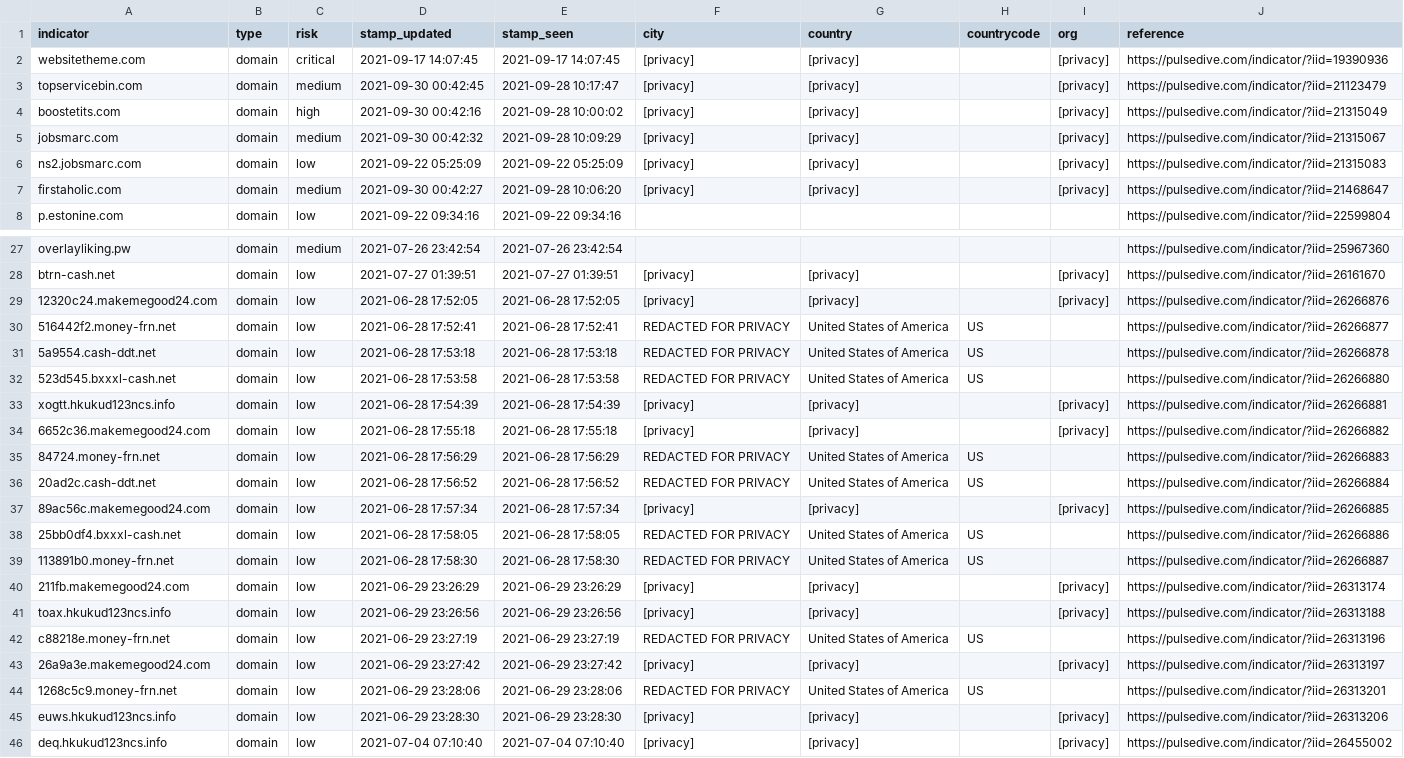
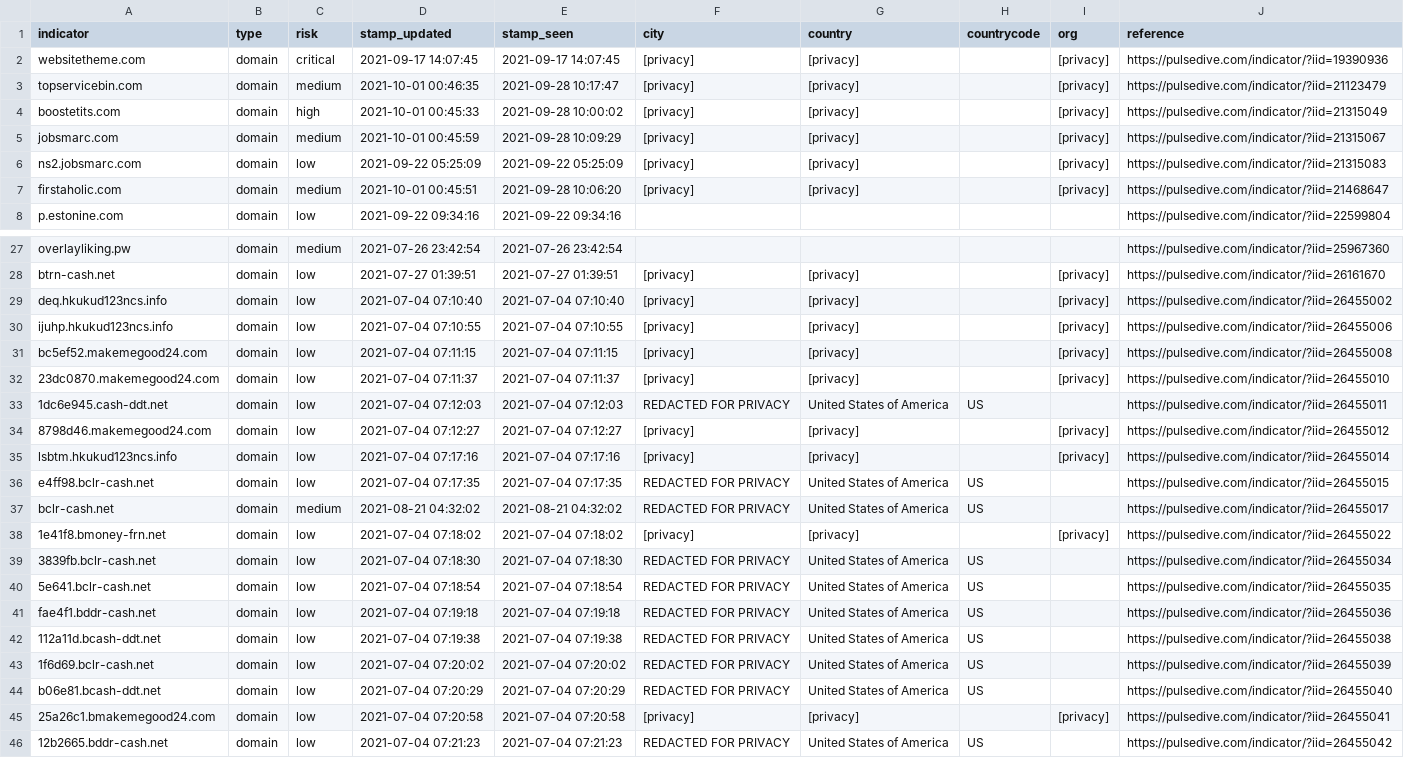
Before and after one commit to idunno101/Hosts_That_idunno, a CSV file: fetch-api-data-action/85-17-31-122_shadowserver.csv, drawn as a sheet; only a part is shown, gaps mark what is left out; the shorter side is filled out with more unchanged rows.

```diff
--- a/fetch-api-data-action/85-17-31-122_shadowserver.csv
+++ b/fetch-api-data-action/85-17-31-122_shadowserver.csv
@@ -2,7 +2,7 @@ indicator,type,risk,stamp_updated,stamp_seen,city,country,countrycode,org,refere
 websitetheme.com,domain,critical,"2021-09-17 14:07:45","2021-09-17 14:07:45",[privacy],[privacy],,[privacy],https://pulsedive.com/indicator/?iid=19390936
-topservicebin.com,domain,medium,"2021-09-30 00:42:45","2021-09-28 10:17:47",[privacy],[privacy],,[privacy],https://pulsedive.com/indicator/?iid=21123479
-boostetits.com,domain,high,"2021-09-30 00:42:16","2021-09-28 10:00:02",[privacy],[privacy],,[privacy],https://pulsedive.com/indicator/?iid=21315049
-jobsmarc.com,domain,medium,"2021-09-30 00:42:32","2021-09-28 10:09:29",[privacy],[privacy],,[privacy],https://pulsedive.com/indicator/?iid=21315067
+topservicebin.com,domain,medium,"2021-10-01 00:46:35","2021-09-28 10:17:47",[privacy],[privacy],,[privacy],https://pulsedive.com/indicator/?iid=21123479
+boostetits.com,domain,high,"2021-10-01 00:45:33","2021-09-28 10:00:02",[privacy],[privacy],,[privacy],https://pulsedive.com/indicator/?iid=21315049
+jobsmarc.com,domain,medium,"2021-10-01 00:45:59","2021-09-28 10:09:29",[privacy],[privacy],,[privacy],https://pulsedive.com/indicator/?iid=21315067
 ns2.jobsmarc.com,domain,low,"2021-09-22 05:25:09","2021-09-22 05:25:09",[privacy],[privacy],,[privacy],https://pulsedive.com/indicator/?iid=21315083
-firstaholic.com,domain,medium,"2021-09-30 00:42:27","2021-09-28 10:06:20",[privacy],[privacy],,[privacy],https://pulsedive.com/indicator/?iid=21468647
+firstaholic.com,domain,medium,"2021-10-01 00:45:51","2021-09-28 10:06:20",[privacy],[privacy],,[privacy],https://pulsedive.com/indicator/?iid=21468647
 p.estonine.com,domain,low,"2021-09-22 09:34:16","2021-09-22 09:34:16",,,,,https://pulsedive.com/indicator/?iid=22599804
@@ -28,19 +28,2 @@ overlayliking.pw,domain,medium,"2021-07-26 23:42:54","2021-07-26 23:42:54",,,,,h
 btrn-cash.net,domain,low,"2021-07-27 01:39:51","2021-07-27 01:39:51",[privacy],[privacy],,[privacy],https://pulsedive.com/indicator/?iid=26161670
-12320c24.makemegood24.com,domain,low,"2021-06-28 17:52:05","2021-06-28 17:52:05",[privacy],[privacy],,[privacy],https://pulsedive.com/indicator/?iid=26266876
-516442f2.money-frn.net,domain,low,"2021-06-28 17:52:41","2021-06-28 17:52:41","REDACTED FOR PRIVACY","United States of America",US,,https://pulsedive.com/indicator/?iid=26266877
-5a9554.cash-ddt.net,domain,low,"2021-06-28 17:53:18","2021-06-28 17:53:18","REDACTED FOR PRIVACY","United States of America",US,,https://pulsedive.com/indicator/?iid=26266878
-523d545.bxxxl-cash.net,domain,low,"2021-06-28 17:53:58","2021-06-28 17:53:58","REDACTED FOR PRIVACY","United States of America",US,,https://pulsedive.com/indicator/?iid=26266880
-xogtt.hkukud123ncs.info,domain,low,"2021-06-28 17:54:39","2021-06-28 17:54:39",[privacy],[privacy],,[privacy],https://pulsedive.com/indicator/?iid=26266881
-6652c36.makemegood24.com,domain,low,"2021-06-28 17:55:18","2021-06-28 17:55:18",[privacy],[privacy],,[privacy],https://pulsedive.com/indicator/?iid=26266882
-84724.money-frn.net,domain,low,"2021-06-28 17:56:29","2021-06-28 17:56:29","REDACTED FOR PRIVACY","United States of America",US,,https://pulsedive.com/indicator/?iid=26266883
-20ad2c.cash-ddt.net,domain,low,"2021-06-28 17:56:52","2021-06-28 17:56:52","REDACTED FOR PRIVACY","United States of America",US,,https://pulsedive.com/indicator/?iid=26266884
-89ac56c.makemegood24.com,domain,low,"2021-06-28 17:57:34","2021-06-28 17:57:34",[privacy],[privacy],,[privacy],https://pulsedive.com/indicator/?iid=26266885
-25bb0df4.bxxxl-cash.net,domain,low,"2021-06-28 17:58:05","2021-06-28 17:58:05","REDACTED FOR PRIVACY","United States of America",US,,https://pulsedive.com/indicator/?iid=26266886
-113891b0.money-frn.net,domain,low,"2021-06-28 17:58:30","2021-06-28 17:58:30","REDACTED FOR PRIVACY","United States of America",US,,https://pulsedive.com/indicator/?iid=26266887
-211fb.makemegood24.com,domain,low,"2021-06-29 23:26:29","2021-06-29 23:26:29",[privacy],[privacy],,[privacy],https://pulsedive.com/indicator/?iid=26313174
-toax.hkukud123ncs.info,domain,low,"2021-06-29 23:26:56","2021-06-29 23:26:56",[privacy],[privacy],,[privacy],https://pulsedive.com/indicator/?iid=26313188
-c88218e.money-frn.net,domain,low,"2021-06-29 23:27:19","2021-06-29 23:27:19","REDACTED FOR PRIVACY","United States of America",US,,https://pulsedive.com/indicator/?iid=26313196
-26a9a3e.makemegood24.com,domain,low,"2021-06-29 23:27:42","2021-06-29 23:27:42",[privacy],[privacy],,[privacy],https://pulsedive.com/indicator/?iid=26313197
-1268c5c9.money-frn.net,domain,low,"2021-06-29 23:28:06","2021-06-29 23:28:06","REDACTED FOR PRIVACY","United States of America",US,,https://pulsedive.com/indicator/?iid=26313201
-euws.hkukud123ncs.info,domain,low,"2021-06-29 23:28:30","2021-06-29 23:28:30",[privacy],[privacy],,[privacy],https://pulsedive.com/indicator/?iid=26313206
 deq.hkukud123ncs.info,domain,low,"2021-07-04 07:10:40","2021-07-04 07:10:40",[privacy],[privacy],,[privacy],https://pulsedive.com/indicator/?iid=26455002
```
Also changed, not shown: 1 other file.
